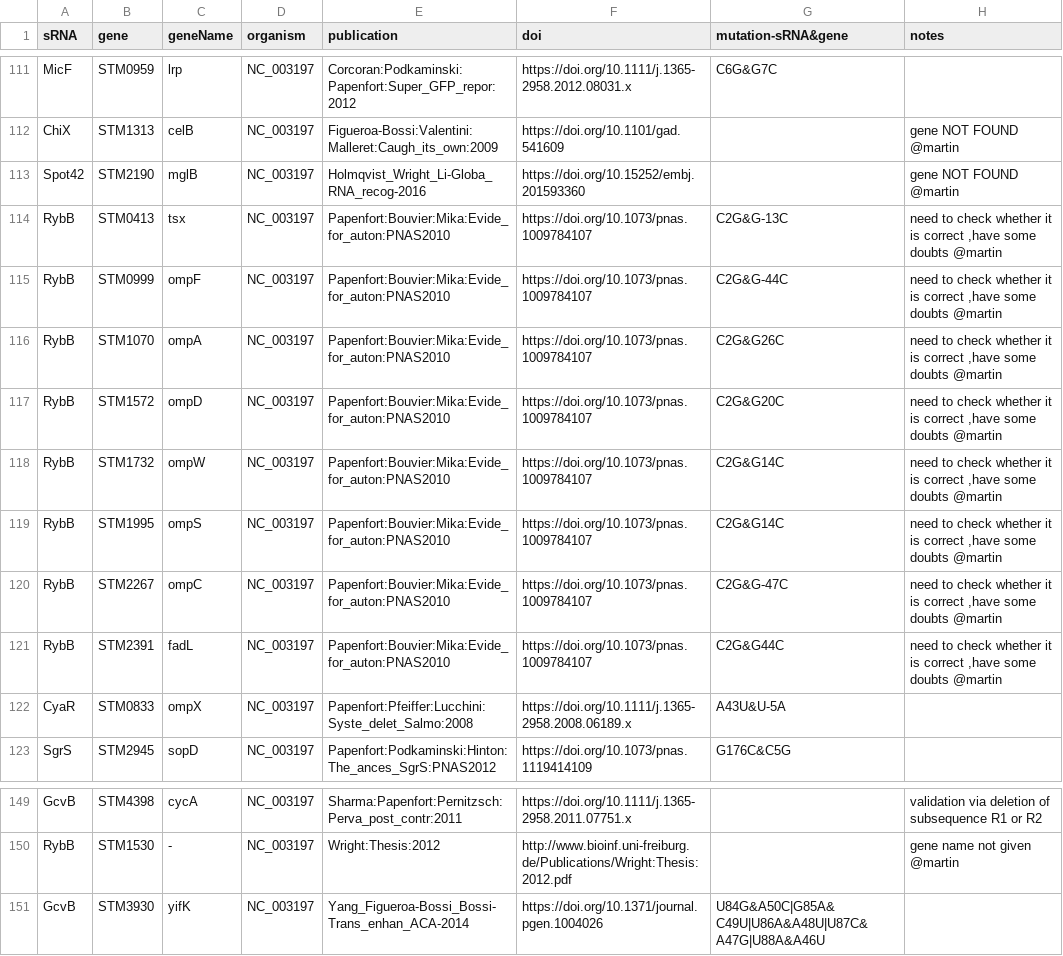
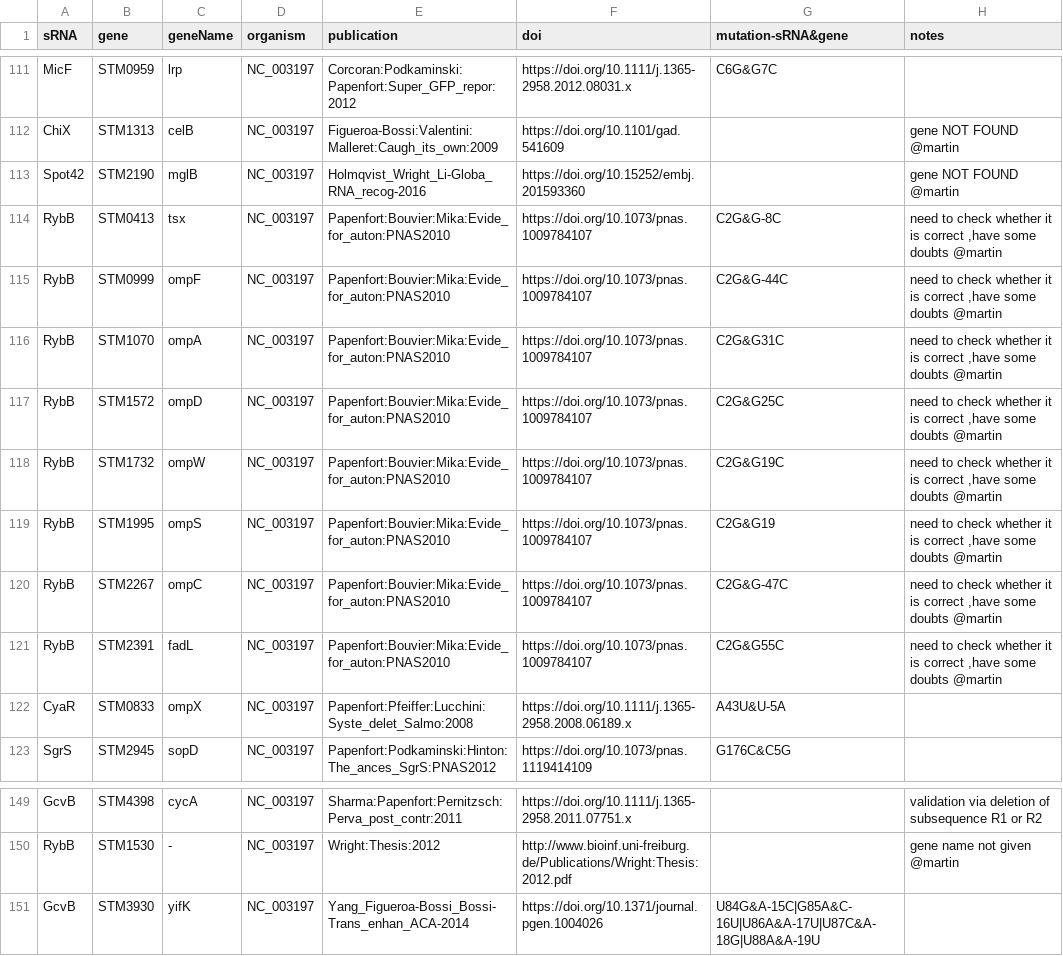
Before and after one commit to shriyogapriya/IntaRNA-benchmark, a TSV file: verified_interactions.tsv, drawn as a sheet; only a part is shown, gaps mark what is left out; the diff covers the shown part only.

Commit message:
corrected srna&gene mut

```diff
--- a/verified_interactions.tsv
+++ b/verified_interactions.tsv
@@ -113,10 +113,10 @@
 "Spot42"	"STM2190"	"mglB"	"NC_003197"	"Holmqvist_Wright_Li-Globa_RNA_recog-2016"	"https://doi.org/10.15252/embj.201593360  "		"gene NOT FOUND @martin"
-"RybB"	"STM0413"	"tsx"	"NC_003197"	"Papenfort:Bouvier:Mika:Evide_for_auton:PNAS2010"	"https://doi.org/10.1073/pnas.1009784107  "	"C2G&G-13C"	"need to check whether it is correct ,have some doubts @martin"
+"RybB"	"STM0413"	"tsx"	"NC_003197"	"Papenfort:Bouvier:Mika:Evide_for_auton:PNAS2010"	"https://doi.org/10.1073/pnas.1009784107  "	"C2G&G-8C"	"need to check whether it is correct ,have some doubts @martin"
 "RybB"	"STM0999"	"ompF"	"NC_003197"	"Papenfort:Bouvier:Mika:Evide_for_auton:PNAS2010"	"https://doi.org/10.1073/pnas.1009784107 "	"C2G&G-44C"	"need to check whether it is correct ,have some doubts @martin"
-"RybB"	"STM1070"	"ompA"	"NC_003197"	"Papenfort:Bouvier:Mika:Evide_for_auton:PNAS2010"	"https://doi.org/10.1073/pnas.1009784107  "	"C2G&G26C"	"need to check whether it is correct ,have some doubts @martin"
-"RybB"	"STM1572"	"ompD"	"NC_003197"	"Papenfort:Bouvier:Mika:Evide_for_auton:PNAS2010"	"https://doi.org/10.1073/pnas.1009784107    "	"C2G&G20C"	"need to check whether it is correct ,have some doubts @martin"
-"RybB"	"STM1732"	"ompW"	"NC_003197"	"Papenfort:Bouvier:Mika:Evide_for_auton:PNAS2010"	"https://doi.org/10.1073/pnas.1009784107   "	"C2G&G14C"	"need to check whether it is correct ,have some doubts @martin"
-"RybB"	"STM1995"	"ompS"	"NC_003197"	"Papenfort:Bouvier:Mika:Evide_for_auton:PNAS2010"	"https://doi.org/10.1073/pnas.1009784107  "	"C2G&G14C"	"need to check whether it is correct ,have some doubts @martin"
+"RybB"	"STM1070"	"ompA"	"NC_003197"	"Papenfort:Bouvier:Mika:Evide_for_auton:PNAS2010"	"https://doi.org/10.1073/pnas.1009784107  "	"C2G&G31C"	"need to check whether it is correct ,have some doubts @martin"
+"RybB"	"STM1572"	"ompD"	"NC_003197"	"Papenfort:Bouvier:Mika:Evide_for_auton:PNAS2010"	"https://doi.org/10.1073/pnas.1009784107    "	"C2G&G25C"	"need to check whether it is correct ,have some doubts @martin"
+"RybB"	"STM1732"	"ompW"	"NC_003197"	"Papenfort:Bouvier:Mika:Evide_for_auton:PNAS2010"	"https://doi.org/10.1073/pnas.1009784107   "	"C2G&G19C"	"need to check whether it is correct ,have some doubts @martin"
+"RybB"	"STM1995"	"ompS"	"NC_003197"	"Papenfort:Bouvier:Mika:Evide_for_auton:PNAS2010"	"https://doi.org/10.1073/pnas.1009784107  "	"C2G&G19"	"need to check whether it is correct ,have some doubts @martin"
 "RybB"	"STM2267"	"ompC"	"NC_003197"	"Papenfort:Bouvier:Mika:Evide_for_auton:PNAS2010"	"https://doi.org/10.1073/pnas.1009784107  "	"C2G&G-47C"	"need to check whether it is correct ,have some doubts @martin"
-"RybB"	"STM2391"	"fadL"	"NC_003197"	"Papenfort:Bouvier:Mika:Evide_for_auton:PNAS2010"	"https://doi.org/10.1073/pnas.1009784107   "	"C2G&G44C"	"need to check whether it is correct ,have some doubts @martin"
+"RybB"	"STM2391"	"fadL"	"NC_003197"	"Papenfort:Bouvier:Mika:Evide_for_auton:PNAS2010"	"https://doi.org/10.1073/pnas.1009784107   "	"C2G&G55C"	"need to check whether it is correct ,have some doubts @martin"
 "CyaR"	"STM0833"	"ompX"	"NC_003197"	"Papenfort:Pfeiffer:Lucchini:Syste_delet_Salmo:2008"	"https://doi.org/10.1111/j.1365-2958.2008.06189.x"	"A43U&U-5A"	
@@ -150,2 +150,2 @@
 "RybB"	"STM1530"	"-"	"NC_003197"	"Wright:Thesis:2012"	"http://www.bioinf.uni-freiburg.de/Publications/Wright:Thesis:2012.pdf"		"gene name not given @martin"
-"GcvB"	"STM3930"	"yifK"	"NC_003197"	"Yang_Figueroa-Bossi_Bossi-Trans_enhan_ACA-2014"	"https://doi.org/10.1371/journal.pgen.1004026"	"U84G&A50C|G85A&C49U|U86A&A48U|U87C&A47G|U88A&A46U"	
+"GcvB"	"STM3930"	"yifK"	"NC_003197"	"Yang_Figueroa-Bossi_Bossi-Trans_enhan_ACA-2014"	"https://doi.org/10.1371/journal.pgen.1004026"	"U84G&A-15C|G85A&C-16U|U86A&A-17U|U87C&A-18G|U88A&A-19U"	
```
Also changed, not shown: 20 edited cells elsewhere in this file.
